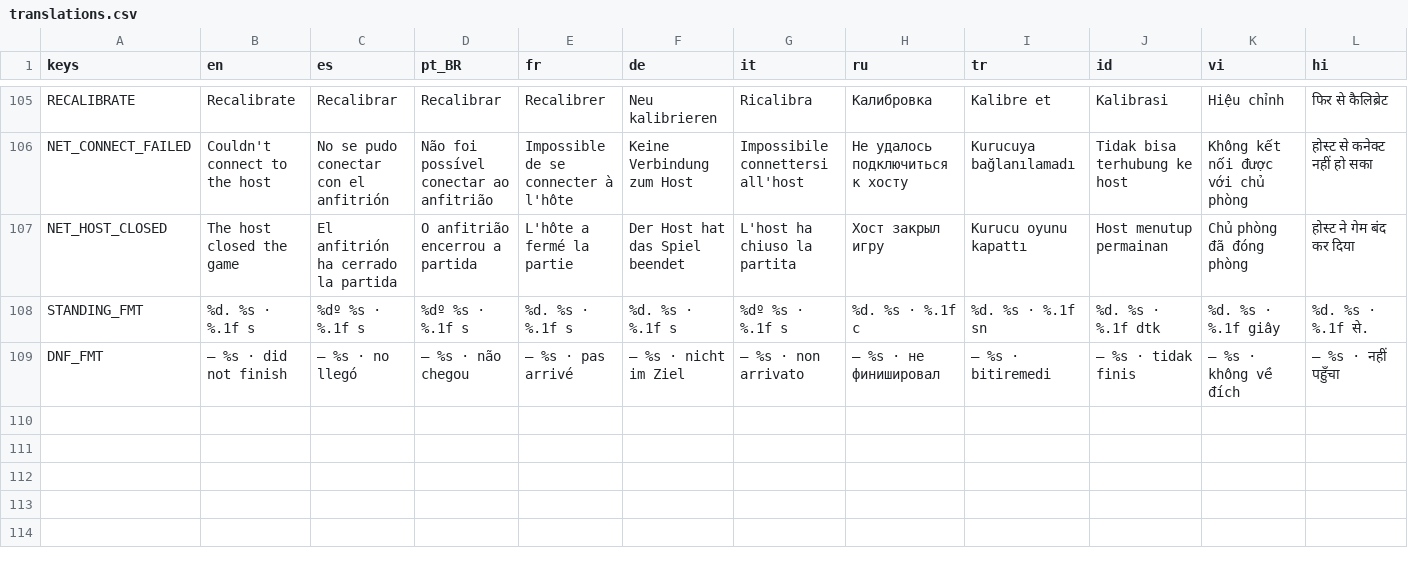
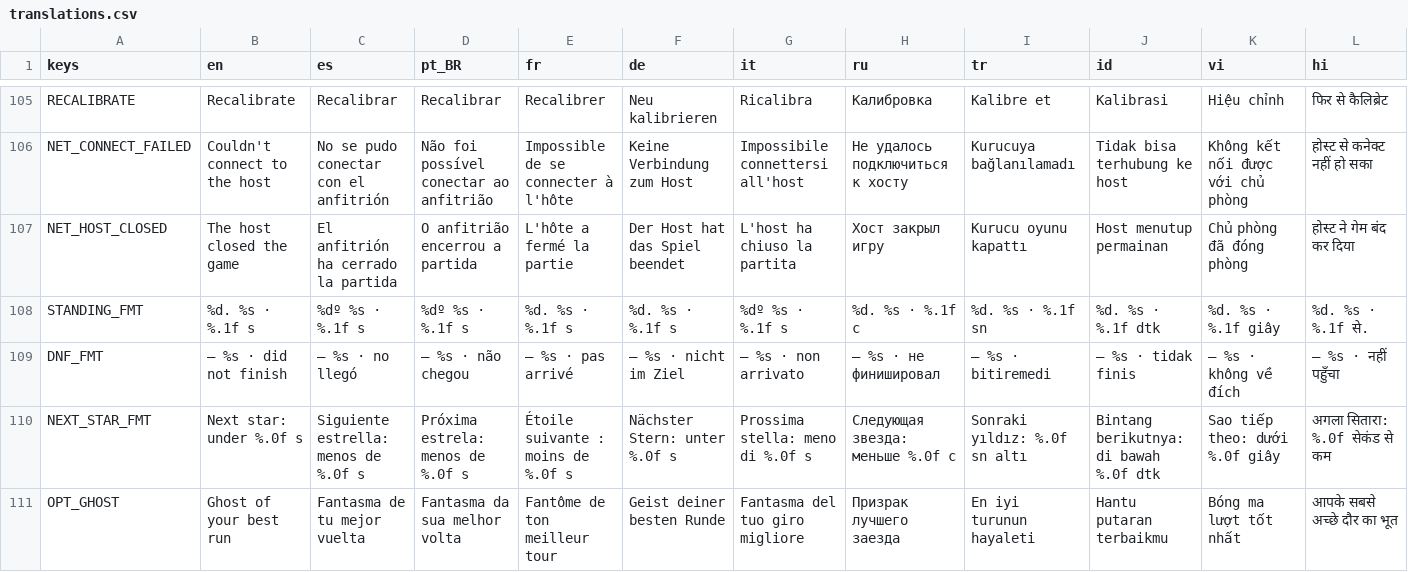
Before and after one commit to HernanDiaz/carreras-de-canicas, a CSV file: locale/translations.csv, drawn as a sheet; only a part is shown, gaps mark what is left out; rows hold the shown columns only; the diff names each change by its address in the sheet, - before the commit and + after, or states it on an @@ line.

```diff
--- a/locale/translations.csv
+++ b/locale/translations.csv
+row 110: NEXT_STAR_FMT | Next star: under %.0f s | Siguiente estrella: menos de %.0f s | Próxima estrela: menos de %.0f s | Étoile suivante : moins de %.0f s | Nächster Stern: unter %.0f s | Prossima stella: meno di %.0f s | Следующая звезда: меньше %.0f с | Sonraki yıldız: %.0f sn altı | Bintang berikutnya: di bawah %.0f dtk | Sao tiếp theo: dưới %.0f giây | अगला सितारा: %.0f सेकंड से कम
+row 111: OPT_GHOST | Ghost of your best run | Fantasma de tu mejor vuelta | Fantasma da sua melhor volta | Fantôme de ton meilleur tour | Geist deiner besten Runde | Fantasma del tuo giro migliore | Призрак лучшего заезда | En iyi turunun hayaleti | Hantu putaran terbaikmu | Bóng ma lượt tốt nhất | आपके सबसे अच्छे दौर का भूत
```
Also changed, not shown: 21 other files.
